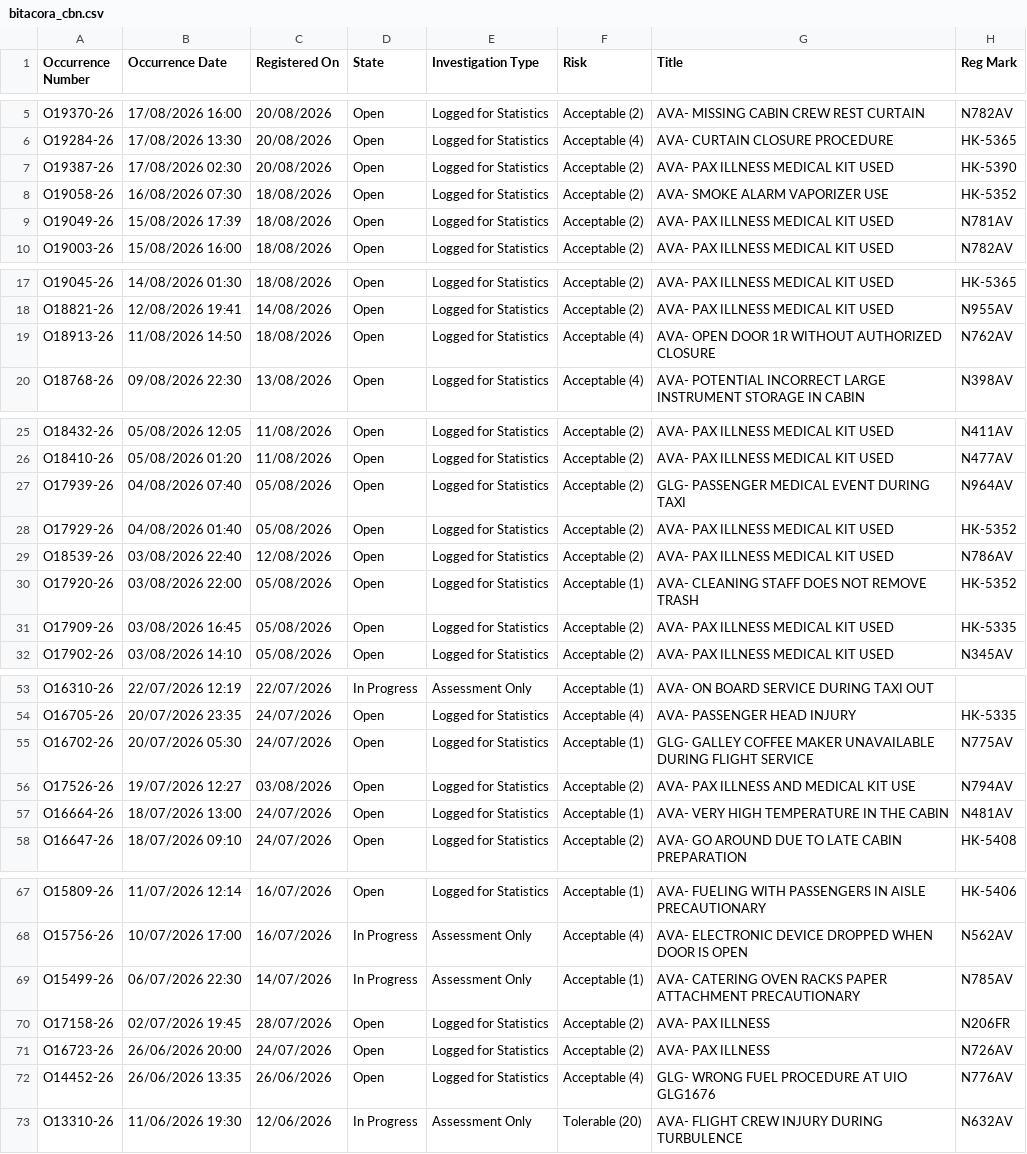
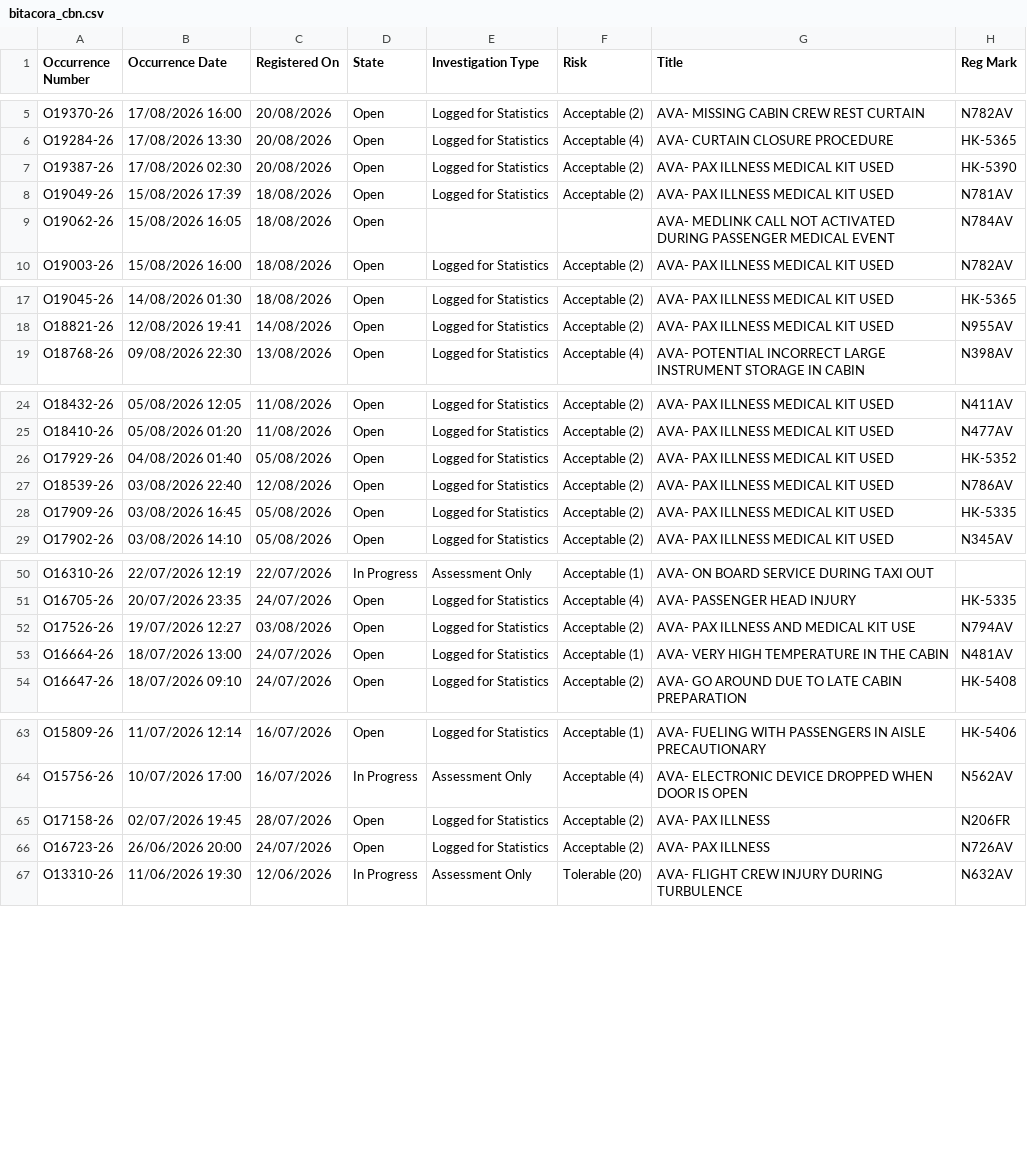
Before and after one commit to luibernip/segops, a CSV file: bitacora_cbn.csv, drawn as a sheet; only a part is shown, gaps mark what is left out; removed rows and columns are numbered as before the commit, all else as after; the diff names each change by its address in the sheet, - before the commit and + after, or states it on an @@ line.

```diff
--- a/bitacora_cbn.csv
+++ b/bitacora_cbn.csv
-row 8: O19058-26 | 16/08/2026 07:30 | 18/08/2026 | Open | Logged for Statistics | Acceptable (2) | AVA- SMOKE ALARM VAPORIZER USE | HK-5352
+row 9: O19062-26 | 15/08/2026 16:05 | 18/08/2026 | Open |  |  | AVA- MEDLINK CALL NOT ACTIVATED DURING PASSENGER MEDICAL EVENT | N784AV
-row 19: O18913-26 | 11/08/2026 14:50 | 18/08/2026 | Open | Logged for Statistics | Acceptable (4) | AVA- OPEN DOOR 1R WITHOUT AUTHORIZED CLOSURE | N762AV
-row 27: O17939-26 | 04/08/2026 07:40 | 05/08/2026 | Open | Logged for Statistics | Acceptable (2) | GLG- PASSENGER MEDICAL EVENT DURING TAXI | N964AV
-row 30: O17920-26 | 03/08/2026 22:00 | 05/08/2026 | Open | Logged for Statistics | Acceptable (1) | AVA- CLEANING STAFF DOES NOT REMOVE TRASH | HK-5352
-row 55: O16702-26 | 20/07/2026 05:30 | 24/07/2026 | Open | Logged for Statistics | Acceptable (1) | GLG- GALLEY COFFEE MAKER UNAVAILABLE DURING FLIGHT SERVICE | N775AV
-row 69: O15499-26 | 06/07/2026 22:30 | 14/07/2026 | In Progress | Assessment Only | Acceptable (1) | AVA- CATERING OVEN RACKS PAPER ATTACHMENT PRECAUTIONARY | N785AV
-row 72: O14452-26 | 26/06/2026 13:35 | 26/06/2026 | Open | Logged for Statistics | Acceptable (4) | GLG- WRONG FUEL PROCEDURE AT UIO GLG1676 | N776AV
```
Also changed, not shown: bitacora_cbn_real.csv, bitacora_frm.csv, 5 other files.
